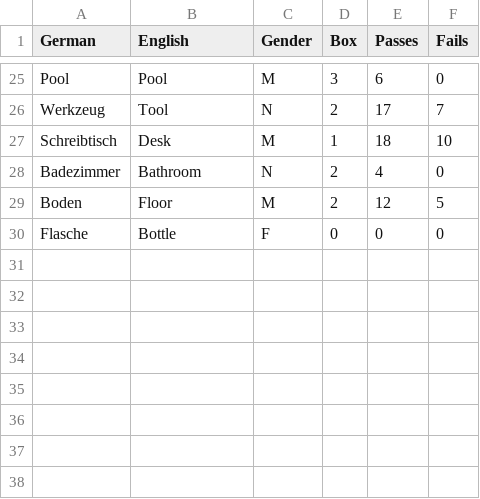
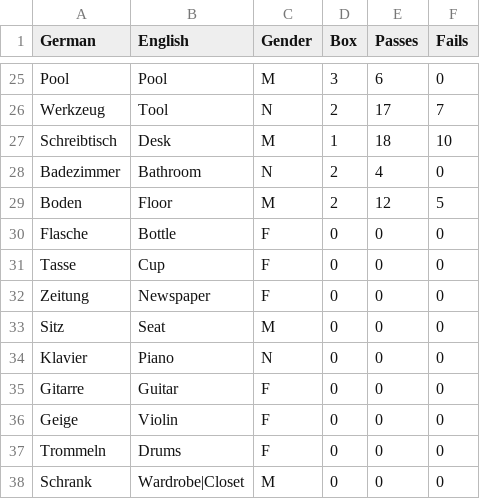
Before and after one commit to lse30/Deutsch, a CSV file: Datenbank/Wörter/Nouns/Home.csv, drawn as a sheet; only a part is shown, gaps mark what is left out.

```diff
--- a/Datenbank/Wörter/Nouns/Home.csv
+++ b/Datenbank/Wörter/Nouns/Home.csv
@@ -30 +30,9 @@ Boden,Floor,M,2,12,5
 Flasche,Bottle,F,0,0,0
+Tasse,Cup,F,0,0,0
+Zeitung,Newspaper,F,0,0,0
+Sitz,Seat,M,0,0,0
+Klavier,Piano,N,0,0,0
+Gitarre,Guitar,F,0,0,0
+Geige,Violin,F,0,0,0
+Trommeln,Drums,F,0,0,0
+Schrank,Wardrobe|Closet,M,0,0,0
```
Also changed, not shown: Datenbank/Wörter/Nouns/Animal.csv, Datenbank/Wörter/Other/Adjectives.csv, 15 other files.
